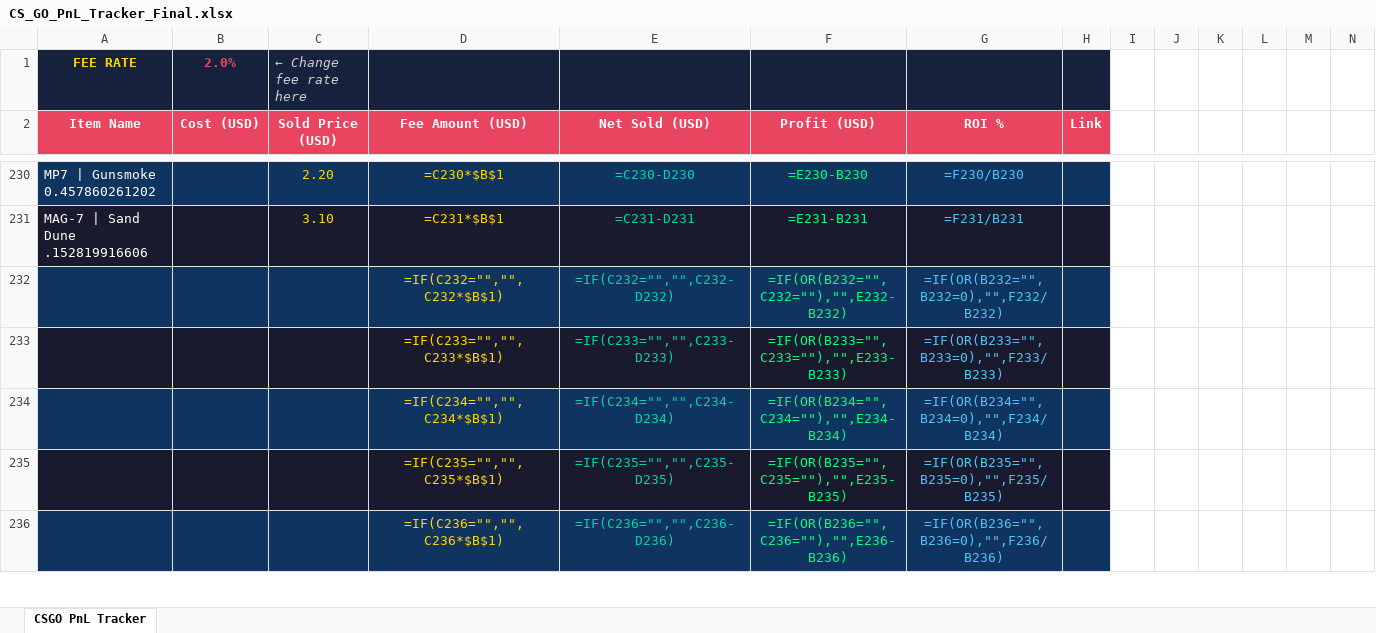
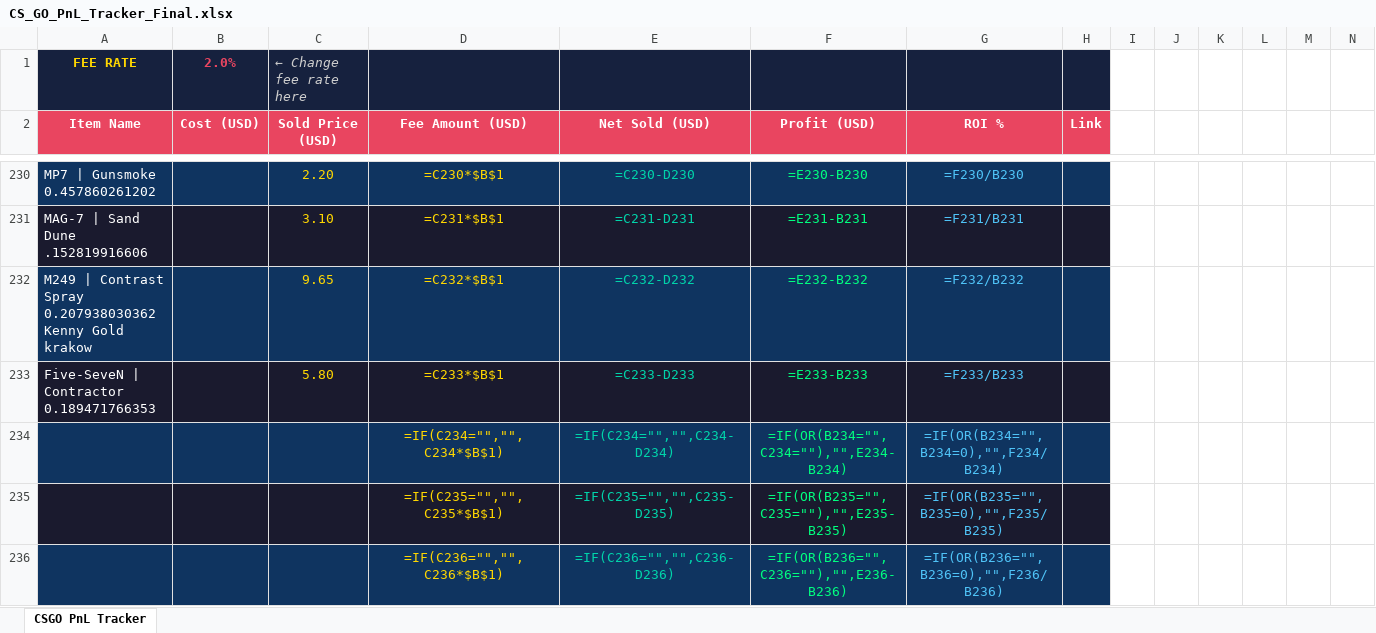
Before and after one commit to ChardXBT/auto-lister, an Excel workbook: CS_GO_PnL_Tracker_Final.xlsx, sheet CSGO PnL Tracker, drawn as a sheet; only a part is shown, gaps mark what is left out; values as stored, in another font and other column widths than the file's, no borders; formulas without a stored value are shown as written; removed rows and columns are numbered as before the commit, all else as after; rows hold the shown columns only; the diff names each change by its address in the sheet, - before the commit and + after, or states it on an @@ line.

Commit message:
auto: remove sold items

```diff
--- a/CS_GO_PnL_Tracker_Final.xlsx (sheet CSGO PnL Tracker)
+++ b/CS_GO_PnL_Tracker_Final.xlsx (sheet CSGO PnL Tracker)
-row 232:  |  |  | =IF(C232="","",C232*$B$1) | =IF(C232="","",C232-D232) | =IF(OR(B232="",C232=""),"",E232-B232) | =IF(OR(B232="",B232=0),"",F232/B232)
-row 233:  |  |  | =IF(C233="","",C233*$B$1) | =IF(C233="","",C233-D233) | =IF(OR(B233="",C233=""),"",E233-B233) | =IF(OR(B233="",B233=0),"",F233/B233)
+row 232: M249 | Contrast Spray 0.207938030362 Kenny Gold krakow |  | 9.65 | =C232*$B$1 | =C232-D232 | =E232-B232 | =F232/B232
+row 233: Five-SeveN | Contractor 0.189471766353 |  | 5.80 | =C233*$B$1 | =C233-D233 | =E233-B233 | =F233/B233
```
Also changed, not shown: 2 other files.
